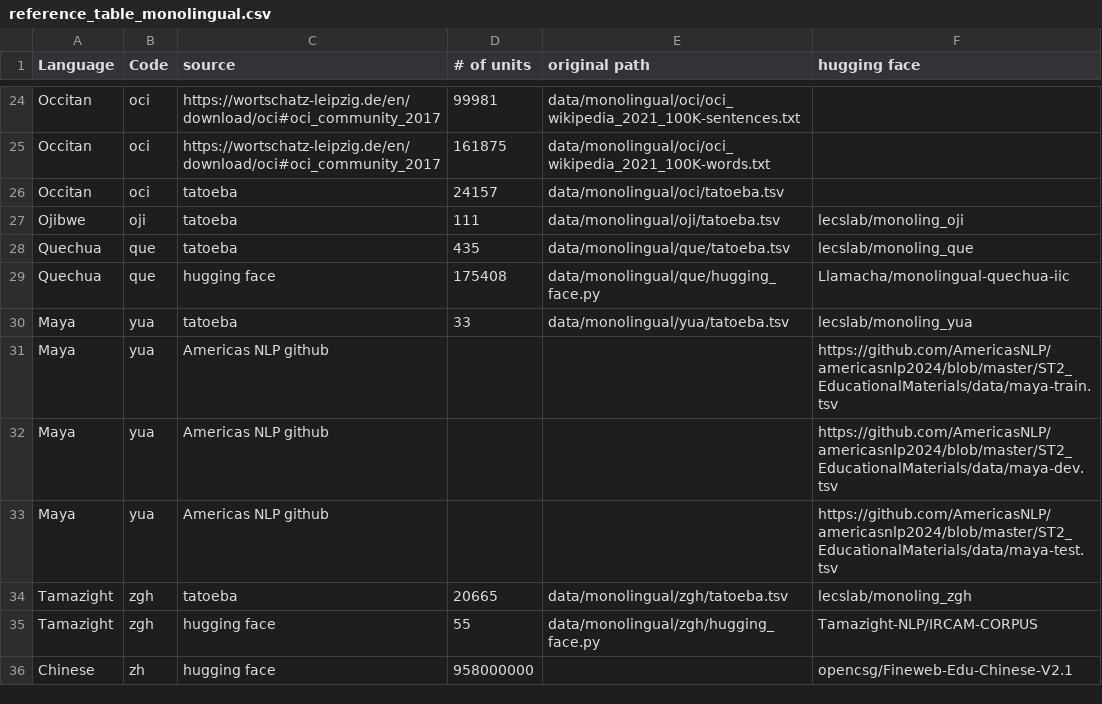
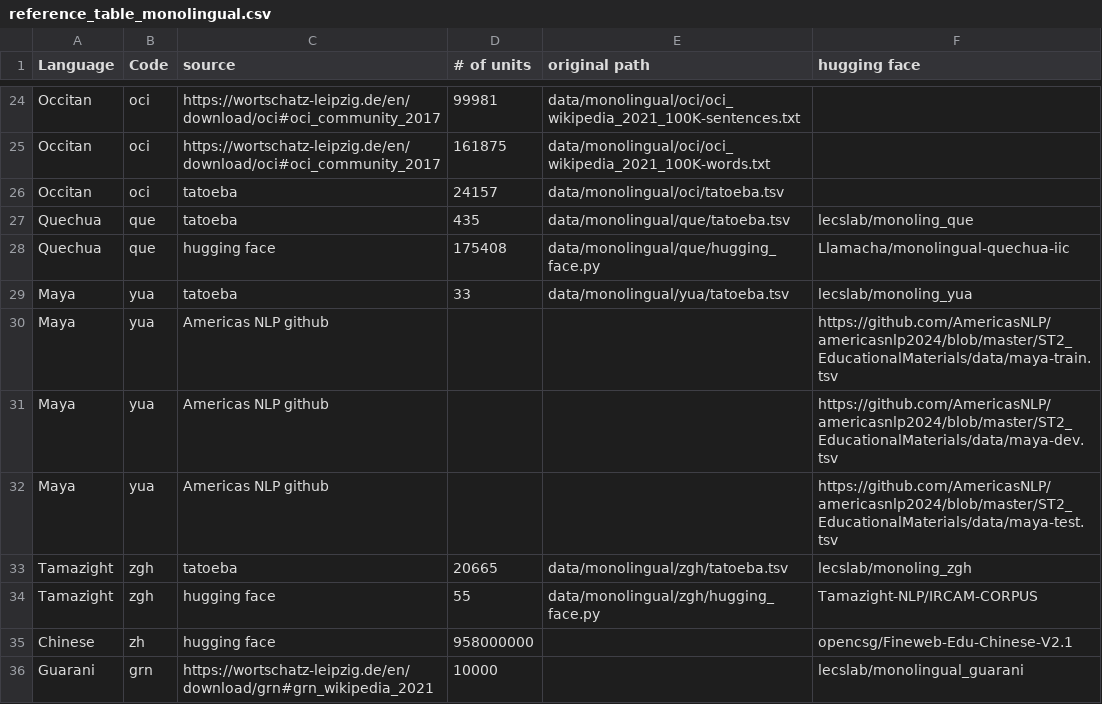
Before and after one commit to michaelpginn/spec-decoding, a CSV file: src/data/reference_table_monolingual.csv, drawn as a sheet; only a part is shown, gaps mark what is left out.

```diff
--- a/src/data/reference_table_monolingual.csv
+++ b/src/data/reference_table_monolingual.csv
@@ -26,3 +26,2 @@ Occitan,oci,https://wortschatz-leipzig.de/en/download/oci#oci_community_2017,161
 Occitan,oci,tatoeba,24157,data/monolingual/oci/tatoeba.tsv,
-Ojibwe,oji,tatoeba,111,data/monolingual/oji/tatoeba.tsv,lecslab/monoling_oji
 Quechua,que,tatoeba,435,data/monolingual/que/tatoeba.tsv,lecslab/monoling_que
@@ -36 +35,2 @@ Tamazight,zgh,hugging face,55,data/monolingual/zgh/hugging_face.py,Tamazight-NLP
 Chinese,zh,hugging face,958000000,,opencsg/Fineweb-Edu-Chinese-V2.1
+Guarani,grn,https://wortschatz-leipzig.de/en/download/grn#grn_wikipedia_2021,10000,,lecslab/monolingual_guarani
```
Also changed, not shown: src/data/reference_table_bilingual.csv, 1 other file.
